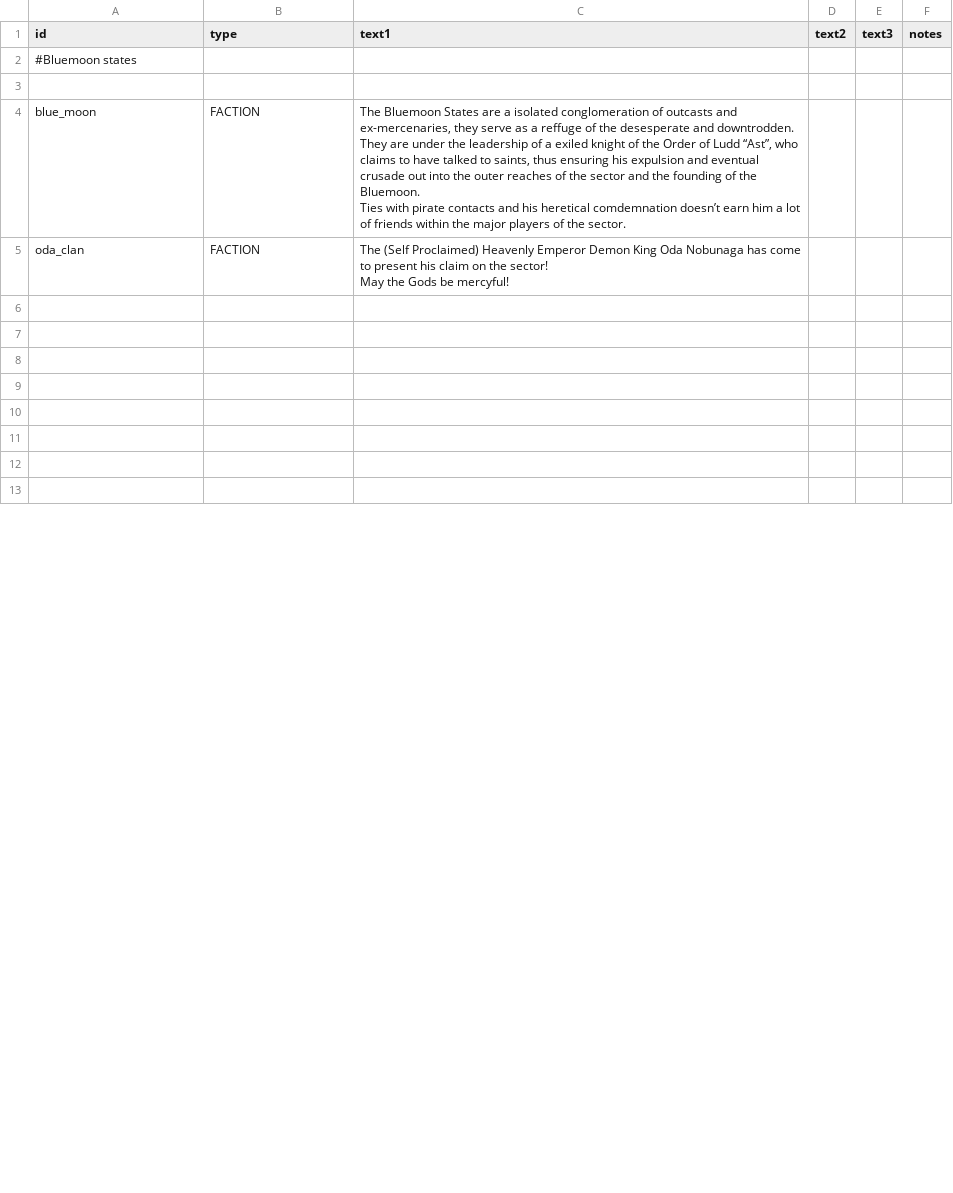
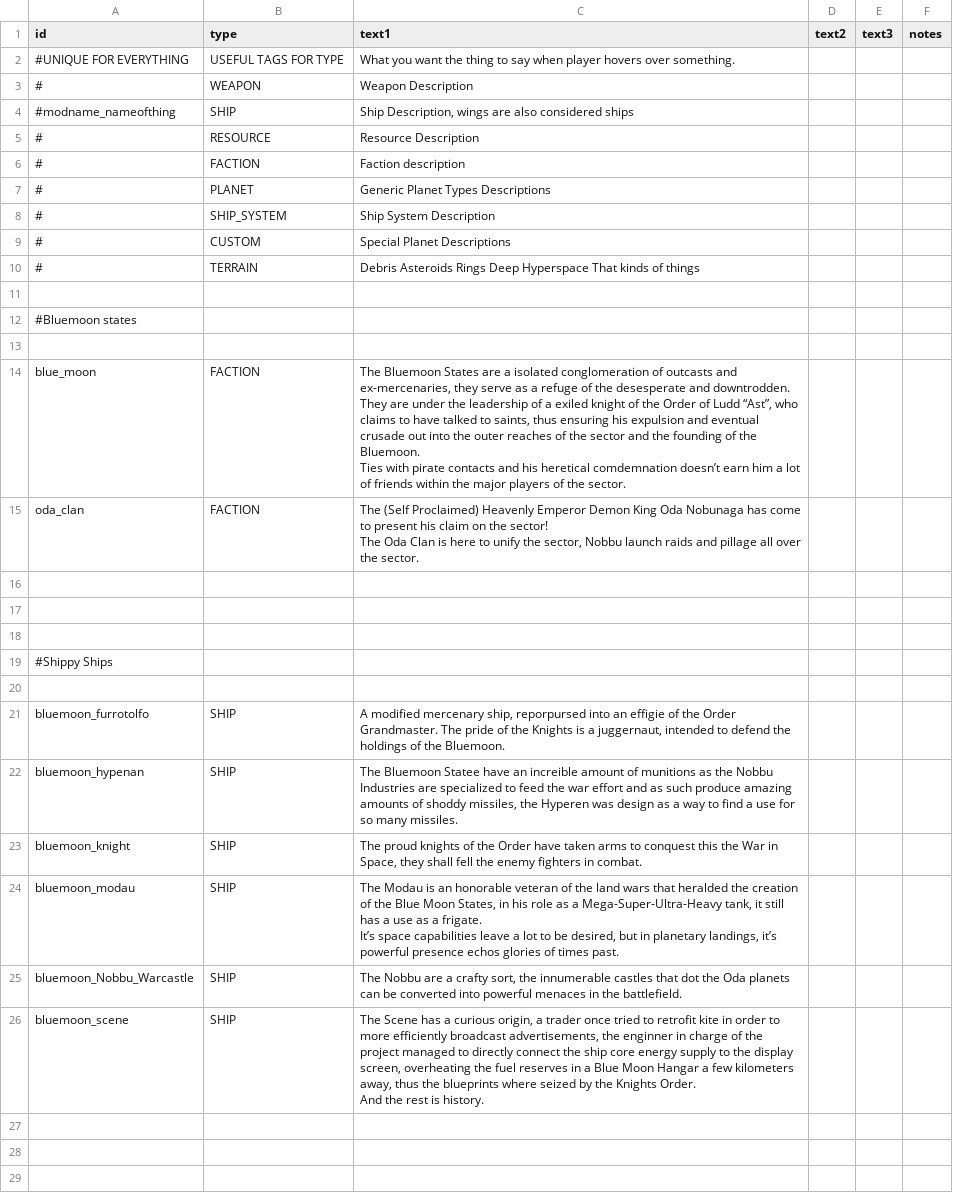
Before and after one commit to OcapNese/bluemoon-starsectormod, a CSV file: Blue Moon State/data/strings/descriptions.csv, drawn as a sheet; only a part is shown; the shorter side is filled out with more unchanged rows; the diff covers the shown part only.

```diff
--- a/Blue Moon State/data/strings/descriptions.csv
+++ b/Blue Moon State/data/strings/descriptions.csv
@@ -1,9 +1,19 @@
 id,type,text1,text2,text3,notes
+#UNIQUE FOR EVERYTHING,USEFUL TAGS FOR TYPE,What you want the thing to say when player hovers over something.,,,
+#,WEAPON,Weapon Description,,,
+#modname_nameofthing,SHIP,"Ship Description, wings are also considered ships",,,
+#,RESOURCE,Resource Description,,,
+#,FACTION,Faction description,,,
+#,PLANET,Generic Planet Types Descriptions,,,
+#,SHIP_SYSTEM,Ship System Description,,,
+#,CUSTOM,Special Planet Descriptions,,,
+#,TERRAIN,Debris Asteroids Rings Deep Hyperspace That kinds of things,,,
+,,,,,
 #Bluemoon states,,,,,
 ,,,,,
-blue_moon,FACTION,"The Bluemoon States are a isolated conglomeration of outcasts and ex-mercenaries, they serve as a reffuge of the desesperate and downtrodden.
-They are under the leadership of a exiled knight of the Order of Ludd “Ast”, who claims to have talked to saints, thus ensuring his expulsion and eventual crusade out into the outer reaches of the sector and the founding of the Bluemoon.
-Ties with pirate contacts and his heretical comdemnation doesn’t earn him a lot of friends within the major players of the sector.",,,
-oda_clan,FACTION,"The (Self Proclaimed) Heavenly Emperor Demon King Oda Nobunaga has come to present his claim on the sector!
-May the Gods be mercyful!",,,
+blue_moon,FACTION,"The Bluemoon States are a isolated conglomeration of outcasts and ex-mercenaries, they serve as a refuge of the desesperate and downtrodden.
+They are under the leadership of a exiled knight of the Order of Ludd “Ast”, who claims to have talked to saints, thus ensuring his expulsion and eventual crusade out into the outer reaches of the sector and the founding of the Bluemoon.
+Ties with pirate contacts and his heretical comdemnation doesn’t earn him a lot of friends within the major players of the sector.",,,
+oda_clan,FACTION,"The (Self Proclaimed) Heavenly Emperor Demon King Oda Nobunaga has come to present his claim on the sector!
+The Oda Clan is here to unify the sector, Nobbu launch raids and pillage all over the sector. ",,,
 ,,,,,
@@ -11,2 +21,12 @@ May the Gods be mercyful!",,,
 ,,,,,
+#Shippy Ships ,,,,,
+,,,,,
+bluemoon_furrotolfo,SHIP,"A modified mercenary ship, reporpursed into an effigie of the Order Grandmaster. The pride of the Knights is a juggernaut, intended to defend the holdings of the Bluemoon.",,,
+bluemoon_hypenan,SHIP,"The Bluemoon Statee have an increible amount of munitions as the Nobbu Industries are specialized to feed the war effort and as such produce amazing amounts of shoddy missiles, the Hyperen was design as a way to find a use for so many missiles.",,,
+bluemoon_knight,SHIP,"The proud knights of the Order have taken arms to conquest this the War in Space, they shall fell the enemy fighters in combat.",,,
+bluemoon_modau,SHIP,"The Modau is an honorable veteran of the land wars that heralded the creation of the Blue Moon States, in his role as a Mega-Super-Ultra-Heavy tank, it still has a use as a frigate.
+It’s space capabilities leave a lot to be desired, but in planetary landings, it’s powerful presence echos glories of times past. ",,,
+bluemoon_Nobbu_Warcastle,SHIP,"The Nobbu are a crafty sort, the innumerable castles that dot the Oda planets can be converted into powerful menaces in the battlefield.",,,
+bluemoon_scene,SHIP,"The Scene has a curious origin, a trader once tried to retrofit kite in order to more efficiently broadcast advertisements, the enginner in charge of the project managed to directly connect the ship core energy supply to the display screen, overheating the fuel reserves in a Blue Moon Hangar a few kilometers away, thus the blueprints where seized by the Knights Order.
+And the rest is history.",,,
 ,,,,,
```
Also changed, not shown: 2 added rows, 13 removed rows and 23 edited cells elsewhere in this file, Blue Moon State/data/campaign/rules.csv, Blue Moon State/data/hulls/ship_data.csv, 14 other files.
